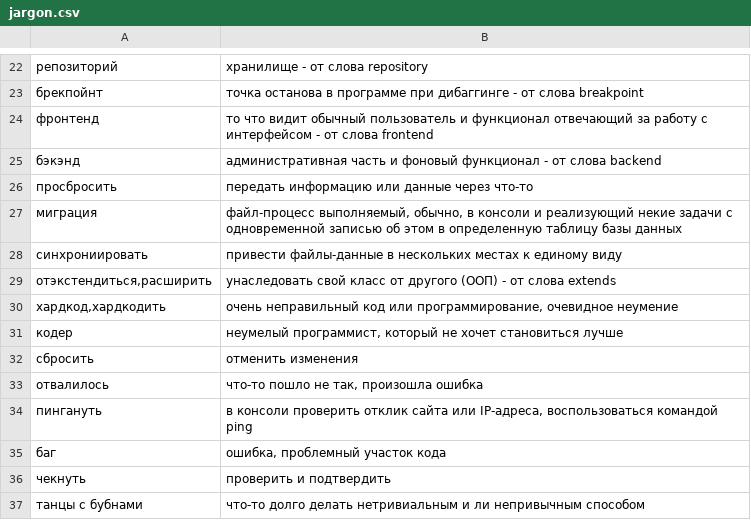
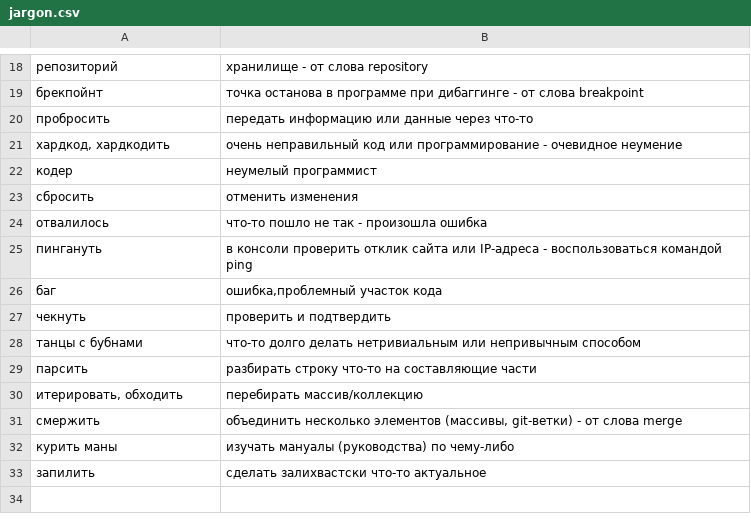
Before and after one commit to vsptima/front, a CSV file: design/data/jargon.csv, drawn as a sheet; only a part is shown, gaps mark what is left out; the diff covers the shown part only.

Commit message:
Update jargon.csv

```diff
--- a/design/data/jargon.csv
+++ b/design/data/jargon.csv
@@ -24,8 +20,3 @@
-фронтенд,"то что видит обычный пользователь и функционал отвечающий за работу с интерфейсом - от слова frontend"
-бэкэнд,"административная часть и фоновый функционал - от слова backend"
-просбросить,"передать информацию или данные через что-то"
-миграция,"файл-процесс выполняемый, обычно, в консоли и реализующий некие задачи с одновременной записью об этом в определенную таблицу базы данных"
-синхрониировать,"привести файлы-данные в нескольких местах к единому виду"
-"отэкстендиться,расширить","унаследовать свой класс от другого (ООП) - от слова extends"
-"хардкод,хардкодить","очень неправильный код или программирование, очевидное неумение"
-кодер,"неумелый программист, который не хочет становиться лучше"
+"пробросить","передать информацию или данные через что-то"
+"хардкод, хардкодить","очень неправильный код или программирование -  очевидное неумение"
+"кодер","неумелый программист"
@@ -33,3 +24,3 @@
-отвалилось,"что-то пошло не так, произошла ошибка"
-пингануть,"в консоли проверить отклик сайта или IP-адреса, воспользоваться командой ping"
-баг,"ошибка, проблемный участок кода"
+"отвалилось","что-то пошло не так - произошла ошибка"
+"пингануть","в консоли проверить отклик сайта или IP-адреса -  воспользоваться командой ping"
+"баг","ошибка,проблемный участок кода"
@@ -37 +28,6 @@
-"танцы с бубнами","что-то долго делать нетривиальным и ли непривычным способом"
+"танцы с бубнами","что-то долго делать нетривиальным или непривычным способом"
+"парсить","разбирать строку что-то на составляющие части"
+"итерировать, обходить","перебирать массив/коллекцию"
+"смержить","объединить несколько элементов (массивы, git-ветки) - от слова merge"
+"курить маны","изучать мануалы (руководства) по чему-либо"
+"запилить","сделать залихвастски что-то актуальное"
```
Also changed, not shown: 2 added rows, 6 removed rows and 3 edited cells elsewhere in this file.
